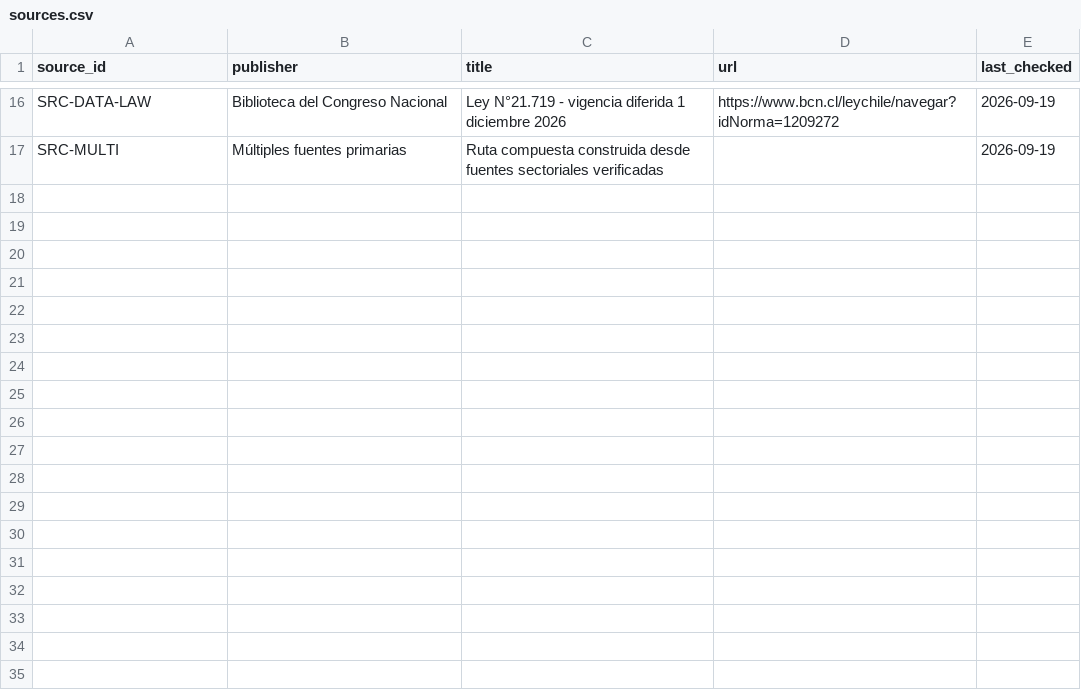
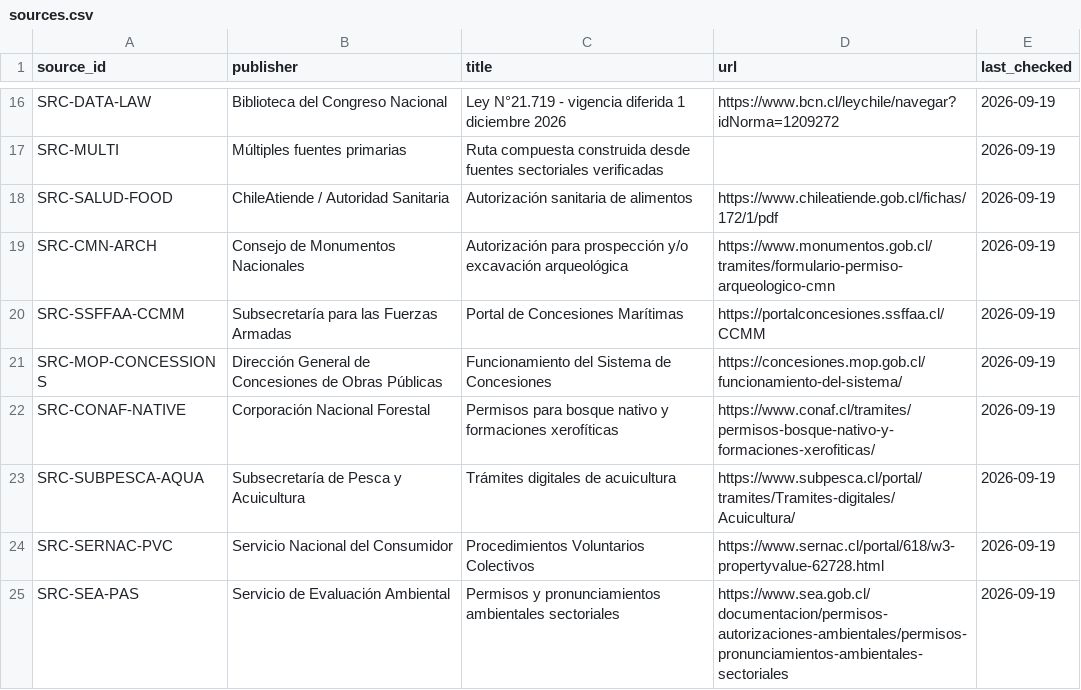
Before and after one commit to selguetagodoy/stakeholder_routes_Chile, a CSV file: sources.csv, drawn as a sheet; only a part is shown, gaps mark what is left out; the diff names each change by its address in the sheet, - before the commit and + after, or states it on an @@ line.

Commit message:
Add primary sources for expanded route coverage

```diff
--- a/sources.csv
+++ b/sources.csv
+row 18: SRC-SALUD-FOOD | ChileAtiende / Autoridad Sanitaria | Autorización sanitaria de alimentos | https://www.chileatiende.gob.cl/fichas/172/1/pdf | 2026-09-19
+row 19: SRC-CMN-ARCH | Consejo de Monumentos Nacionales | Autorización para prospección y/o excavación arqueológica | https://www.monumentos.gob.cl/tramites/formulario-permiso-arqueologico-cmn | 2026-09-19
+row 20: SRC-SSFFAA-CCMM | Subsecretaría para las Fuerzas Armadas | Portal de Concesiones Marítimas | https://portalconcesiones.ssffaa.cl/CCMM | 2026-09-19
+row 21: SRC-MOP-CONCESSIONS | Dirección General de Concesiones de Obras Públicas | Funcionamiento del Sistema de Concesiones | https://concesiones.mop.gob.cl/funcionamiento-del-sistema/ | 2026-09-19
+row 22: SRC-CONAF-NATIVE | Corporación Nacional Forestal | Permisos para bosque nativo y formaciones xerofíticas | https://www.conaf.cl/tramites/permisos-bosque-nativo-y-formaciones-xerofiticas/ | 2026-09-19
+row 23: SRC-SUBPESCA-AQUA | Subsecretaría de Pesca y Acuicultura | Trámites digitales de acuicultura | https://www.subpesca.cl/portal/tramites/Tramites-digitales/Acuicultura/ | 2026-09-19
+row 24: SRC-SERNAC-PVC | Servicio Nacional del Consumidor | Procedimientos Voluntarios Colectivos | https://www.sernac.cl/portal/618/w3-propertyvalue-62728.html | 2026-09-19
+row 25: SRC-SEA-PAS | Servicio de Evaluación Ambiental | Permisos y pronunciamientos ambientales sectoriales | https://www.sea.gob.cl/documentacion/permisos-autorizaciones-ambientales/permisos-pronunciamientos-ambientales-sectoriales | 2026-09-19
```
